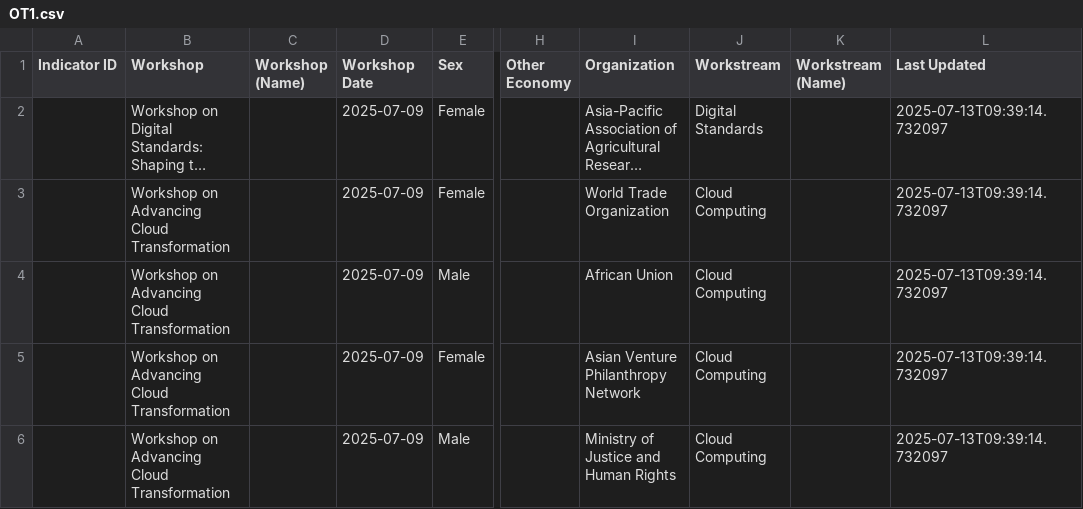
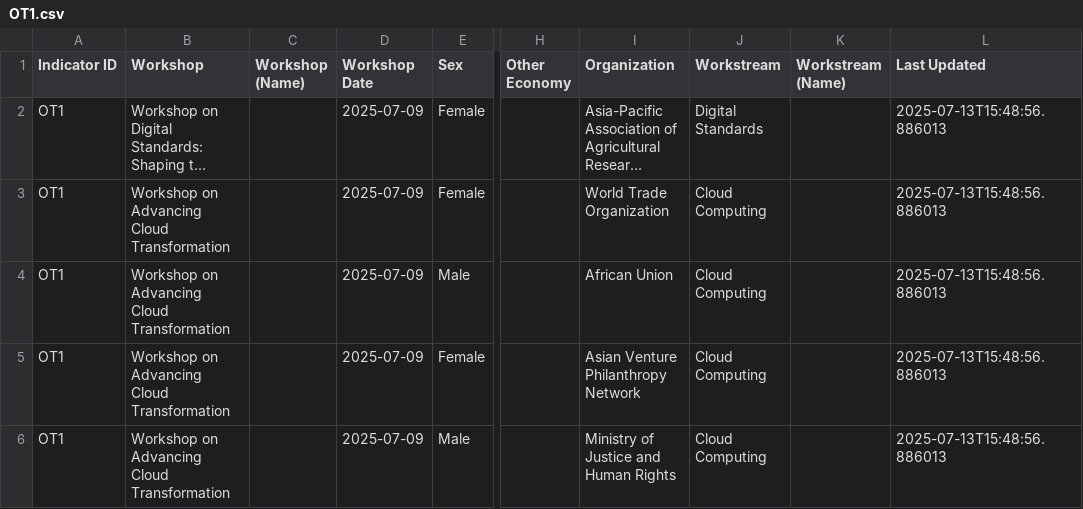
Before and after one commit to usapecrise/US-APEC-RISE-Risk-Monitoring-Suite, a CSV file: OT1.csv, drawn as a sheet; only a part is shown, gaps mark what is left out; long unchanged cells end in …; the diff names each change by its address in the sheet, - before the commit and + after, or states it on an @@ line.

```diff
--- a/OT1.csv
+++ b/OT1.csv
-A2:A6 (Indicator ID): (empty)
+A2:A6 (Indicator ID): OT1
-L2:L6 (Last Updated): 2025-07-13T09:39:14.732097
+L2:L6 (Last Updated): 2025-07-13T15:48:56.886013
```
Also changed, not shown: OC1.csv, OC4.csv, 5 other files.
